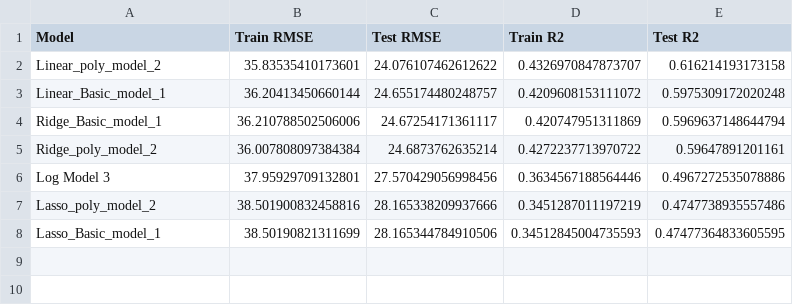
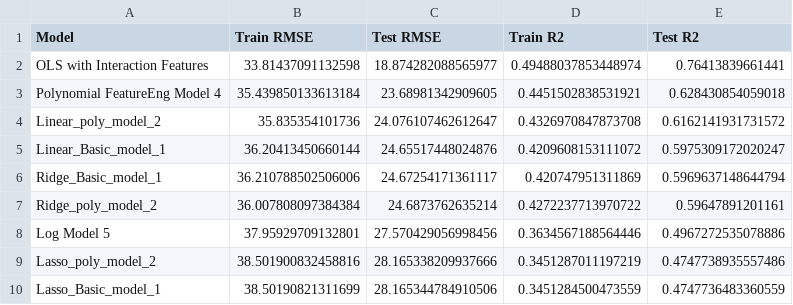
Before and after one commit to PandoraMiracle/Intro2ML-HanhTrinhChuViet, a CSV file: lab 1/Performance_Model/model_performance_report.csv, drawn as a sheet.

Commit message:
Done Finish Model!

```diff
--- a/lab 1/Performance_Model/model_performance_report.csv
+++ b/lab 1/Performance_Model/model_performance_report.csv
@@ -1,8 +1,10 @@
 Model,Train RMSE,Test RMSE,Train R2,Test R2
-Linear_poly_model_2,35.83535410173601,24.076107462612622,0.4326970847873707,0.616214193173158
-Linear_Basic_model_1,36.20413450660144,24.655174480248757,0.4209608153111072,0.5975309172020248
+OLS with Interaction Features,33.81437091132598,18.874282088565977,0.49488037853448974,0.76413839661441
+Polynomial FeatureEng Model 4,35.439850133613184,23.68981342909605,0.4451502838531921,0.628430854059018
+Linear_poly_model_2,35.835354101736,24.076107462612647,0.4326970847873708,0.6162141931731572
+Linear_Basic_model_1,36.20413450660144,24.65517448024876,0.4209608153111072,0.5975309172020247
 Ridge_Basic_model_1,36.210788502506006,24.67254171361117,0.420747951311869,0.5969637148644794
 Ridge_poly_model_2,36.007808097384384,24.6873762635214,0.4272237713970722,0.59647891201161
-Log Model 3,37.95929709132801,27.570429056998456,0.3634567188564446,0.4967272535078886
+Log Model 5,37.95929709132801,27.570429056998456,0.3634567188564446,0.4967272535078886
 Lasso_poly_model_2,38.501900832458816,28.165338209937666,0.3451287011197219,0.4747738935557486
-Lasso_Basic_model_1,38.50190821311699,28.165344784910506,0.34512845004735593,0.47477364833605595
+Lasso_Basic_model_1,38.50190821311699,28.165344784910506,0.3451284500473559,0.4747736483360559
```
Also changed, not shown: 28 other files.
